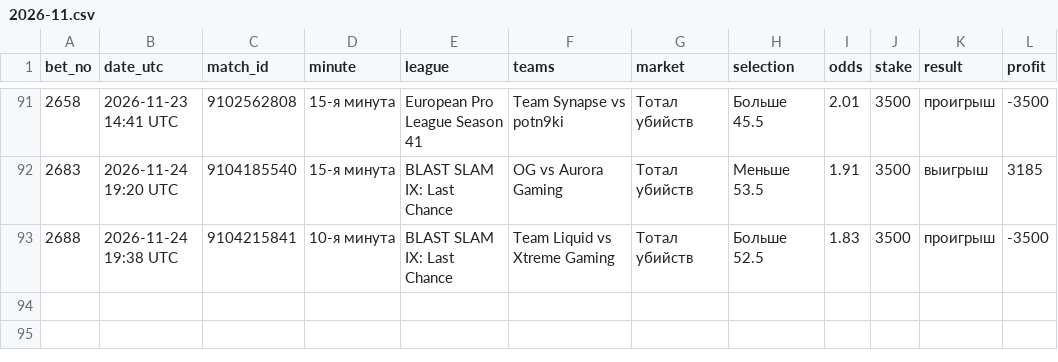
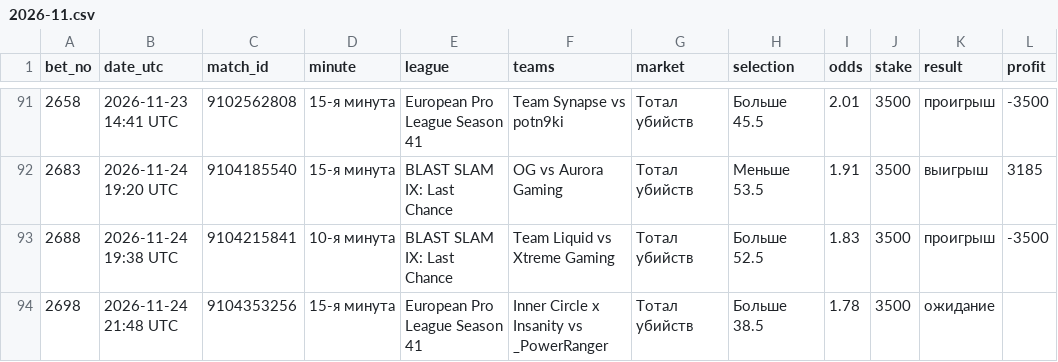
Before and after one commit to betsaipro-predictions/betsaipro-predictions, a CSV file: bets/2026-11.csv, drawn as a sheet; only a part is shown, gaps mark what is left out.

```diff
--- a/bets/2026-11.csv
+++ b/bets/2026-11.csv
@@ -93 +93,2 @@ bet_no,date_utc,match_id,minute,league,teams,market,selection,odds,stake,result,
 2688,2026-11-24 19:38 UTC,9104215841,10-я минута,BLAST SLAM IX: Last Chance,Team Liquid vs Xtreme Gaming,Тотал убийств,Больше 52.5,1.83,3500,проигрыш,-3500
+2698,2026-11-24 21:48 UTC,9104353256,15-я минута,European Pro League Season 41,Inner Circle x Insanity vs _PowerRanger,Тотал убийств,Больше 38.5,1.78,3500,ожидание,
```
Also changed, not shown: 1 other file.
